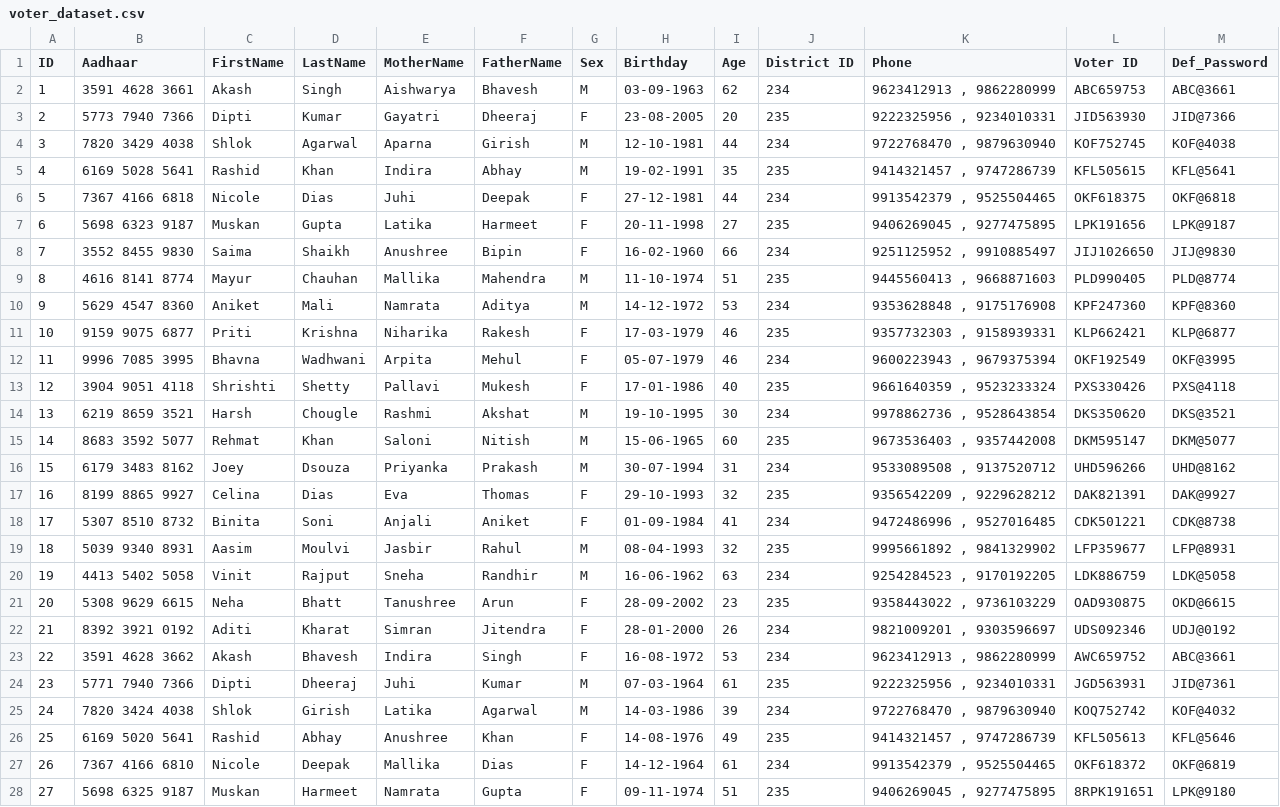
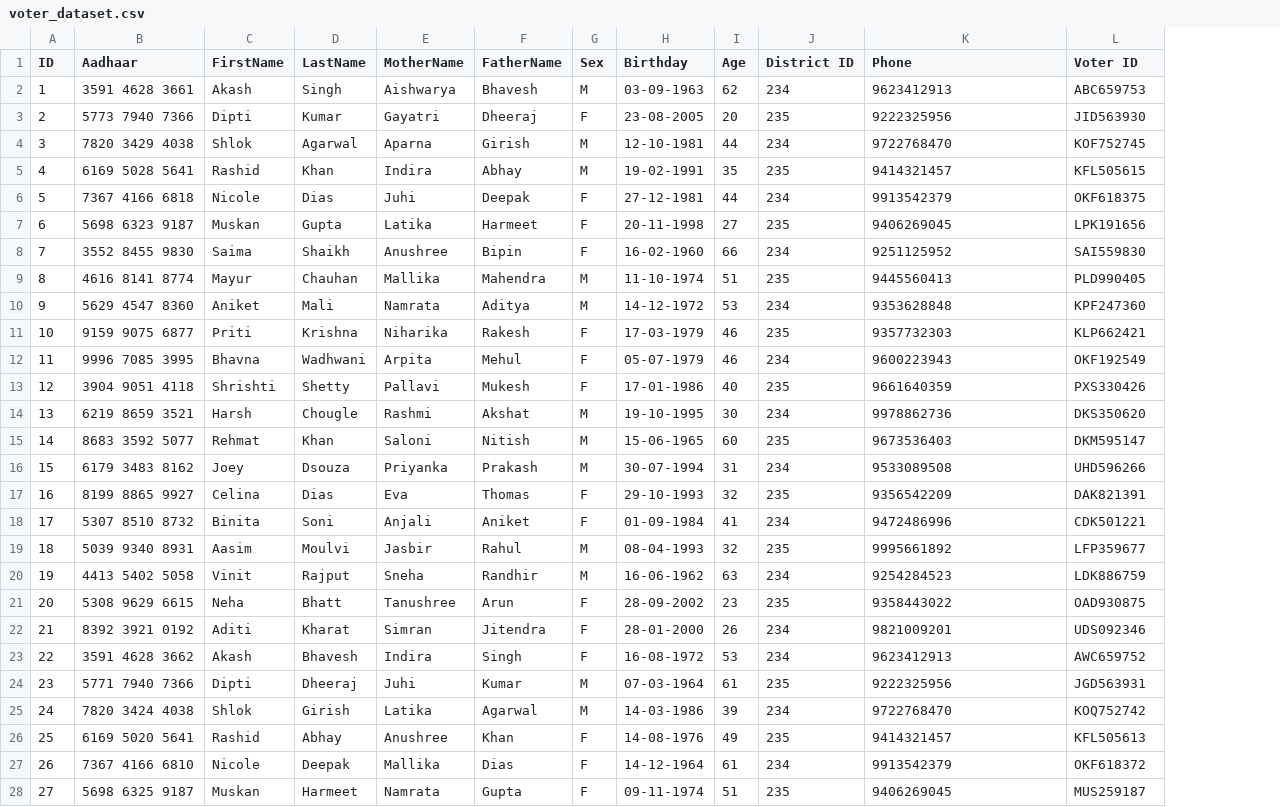
Before and after one commit to peddapellivamshi7/BlockVoteX, a CSV file: backend/voter_dataset.csv, drawn as a sheet; only a part is shown; the diff covers the shown part only; the diff names each change by its address in the sheet, - before the commit and + after, or states it on an @@ line.

```diff
--- a/backend/voter_dataset.csv
+++ b/backend/voter_dataset.csv
-column M (Def_Password), rows 2-28: ABC@3661 | JID@7366 | KOF@4038 | KFL@5641 | OKF@6818 | LPK@9187 | JIJ@9830 | PLD@8774 | KPF@8360 | KLP@6877 | OKF@3995 | PXS@4118 | DKS@3521 | DKM@5077 | UHD@8162 | DAK@9927 | CDK@8738 | LFP@8931 | LDK@5058 | OKD@6615 | UDJ@0192 | ABC@3661 | JID@7361 | KOF@4032 | KFL@5646 | OKF@6819 | LPK@9180
-K2 (Phone): 9623412913 , 9862280999
+K2 (Phone): 9623412913
-K3 (Phone): 9222325956 , 9234010331
+K3 (Phone): 9222325956
-K4 (Phone): 9722768470 , 9879630940
+K4 (Phone): 9722768470
-K5 (Phone): 9414321457 , 9747286739
+K5 (Phone): 9414321457
-K6 (Phone): 9913542379 , 9525504465
+K6 (Phone): 9913542379
-K7 (Phone): 9406269045 , 9277475895
+K7 (Phone): 9406269045
-K8 (Phone): 9251125952 , 9910885497
+K8 (Phone): 9251125952
-L8 (Voter ID): JIJ1026650
+L8 (Voter ID): SAI559830
-K9 (Phone): 9445560413 , 9668871603
+K9 (Phone): 9445560413
-K10 (Phone): 9353628848 , 9175176908
+K10 (Phone): 9353628848
-K11 (Phone): 9357732303 , 9158939331
+K11 (Phone): 9357732303
-K12 (Phone): 9600223943 , 9679375394
+K12 (Phone): 9600223943
-K13 (Phone): 9661640359 , 9523233324
+K13 (Phone): 9661640359
-K14 (Phone): 9978862736 , 9528643854
+K14 (Phone): 9978862736
-K15 (Phone): 9673536403 , 9357442008
+K15 (Phone): 9673536403
-K16 (Phone): 9533089508 , 9137520712
+K16 (Phone): 9533089508
-K17 (Phone): 9356542209 , 9229628212
+K17 (Phone): 9356542209
-K18 (Phone): 9472486996 , 9527016485
+K18 (Phone): 9472486996
-K19 (Phone): 9995661892 , 9841329902
+K19 (Phone): 9995661892
-K20 (Phone): 9254284523 , 9170192205
+K20 (Phone): 9254284523
-K21 (Phone): 9358443022 , 9736103229
+K21 (Phone): 9358443022
-K22 (Phone): 9821009201 , 9303596697
+K22 (Phone): 9821009201
-K23 (Phone): 9623412913 , 9862280999
+K23 (Phone): 9623412913
-K24 (Phone): 9222325956 , 9234010331
+K24 (Phone): 9222325956
-K25 (Phone): 9722768470 , 9879630940
+K25 (Phone): 9722768470
-K26 (Phone): 9414321457 , 9747286739
+K26 (Phone): 9414321457
-K27 (Phone): 9913542379 , 9525504465
+K27 (Phone): 9913542379
-K28 (Phone): 9406269045 , 9277475895
+K28 (Phone): 9406269045
-L28 (Voter ID): 8RPK191651
+L28 (Voter ID): MUS259187
```
Also changed, not shown: 71 edited cells elsewhere in this file, 14 other files.
